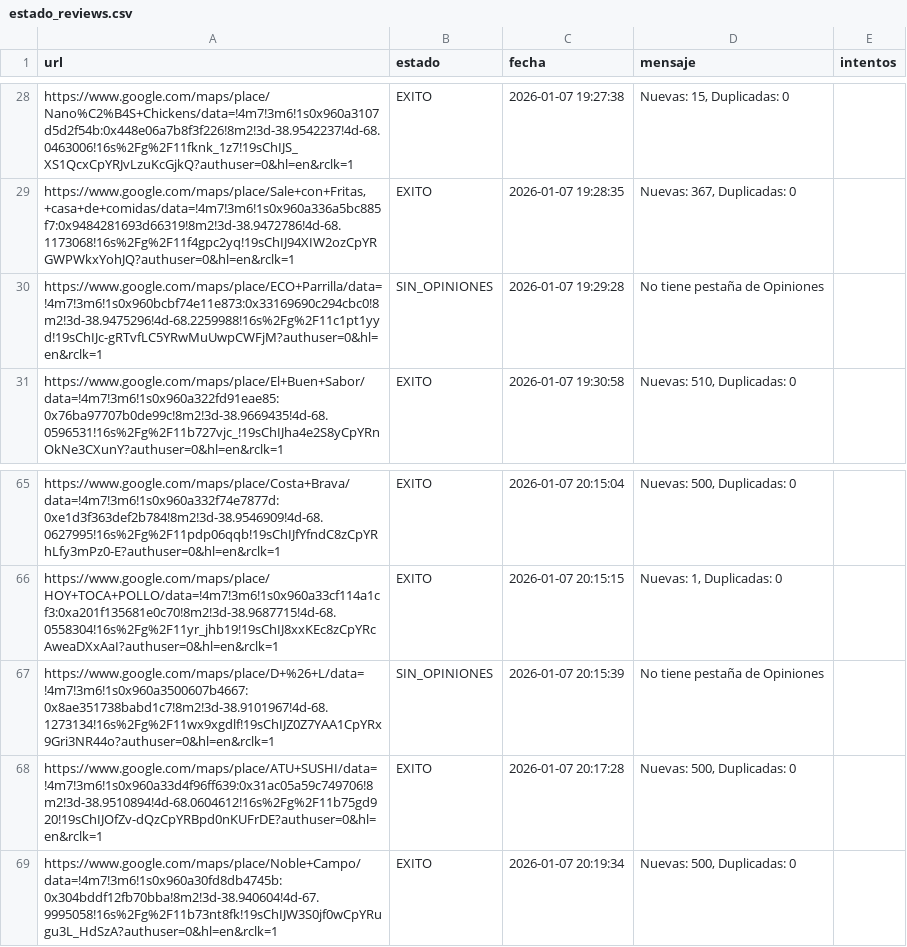
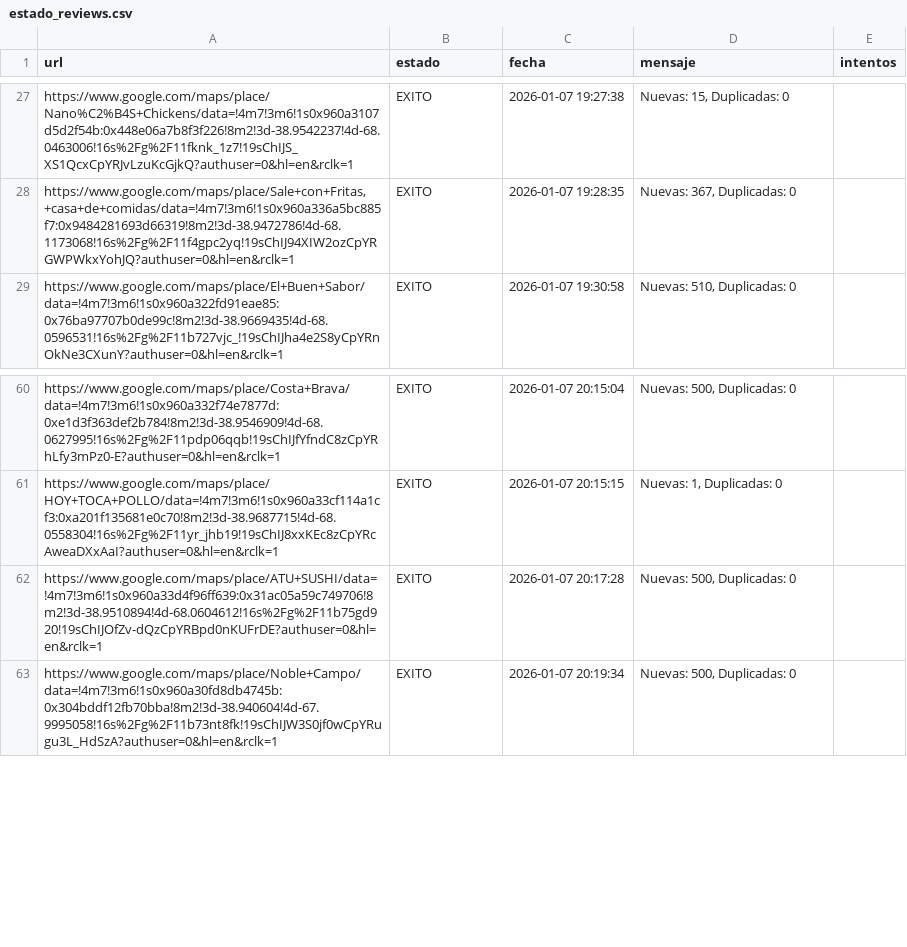
Before and after one commit to AdrianDVnqn/que-morfamos, a CSV file: data/estado_reviews.csv, drawn as a sheet; only a part is shown, gaps mark what is left out; removed rows and columns are numbered as before the commit, all else as after; the diff covers the shown part only; the diff names each change by its address in the sheet, - before the commit and + after, or states it on an @@ line.

```diff
--- a/data/estado_reviews.csv
+++ b/data/estado_reviews.csv
-row 30: https://www.google.com/maps/place/ECO+Parrilla/data=!4m7!3m6!1s0x960bcbf74e11e873:0x33169690c294cbc0!8m2!3d-38.9475296!4d-68.2259988!16s%2Fg%2F11c1pt1yyd!19sChIJc-gRTvfLC5YRwMuUwpCWFjM?authuser=0&hl=en&rclk=1 | SIN_OPINIONES | 2026-01-07 19:29:28 | No tiene pestaña de Opiniones
-row 67: https://www.google.com/maps/place/D+%26+L/data=!4m7!3m6!1s0x960a3500607b4667:0x8ae351738babd1c7!8m2!3d-38.9101967!4d-68.1273134!16s%2Fg%2F11wx9xgdlf!19sChIJZ0Z7YAA1CpYRx9Gri3NR44o?authuser=0&hl=en&rclk=1 | SIN_OPINIONES | 2026-01-07 20:15:39 | No tiene pestaña de Opiniones
```
Also changed, not shown: 10 added rows and 8 removed rows elsewhere in this file.
